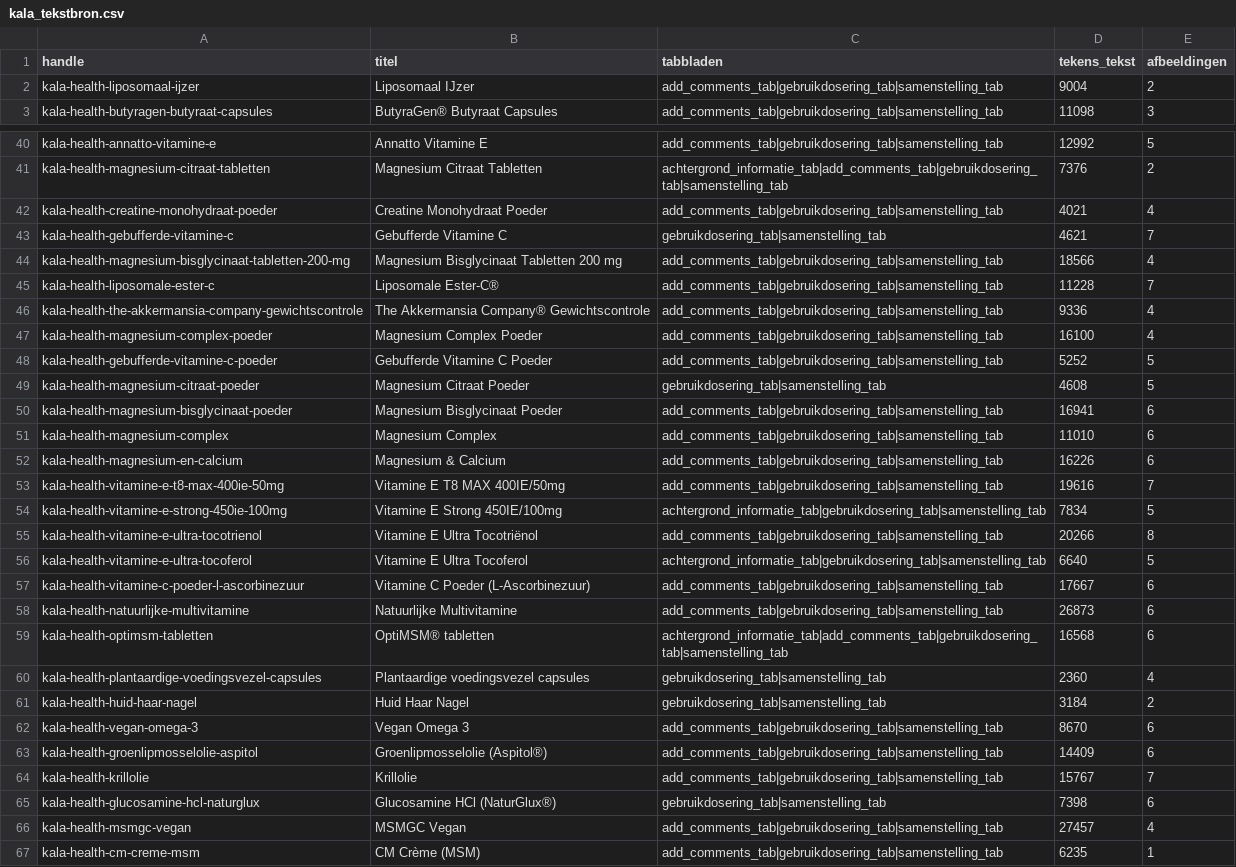
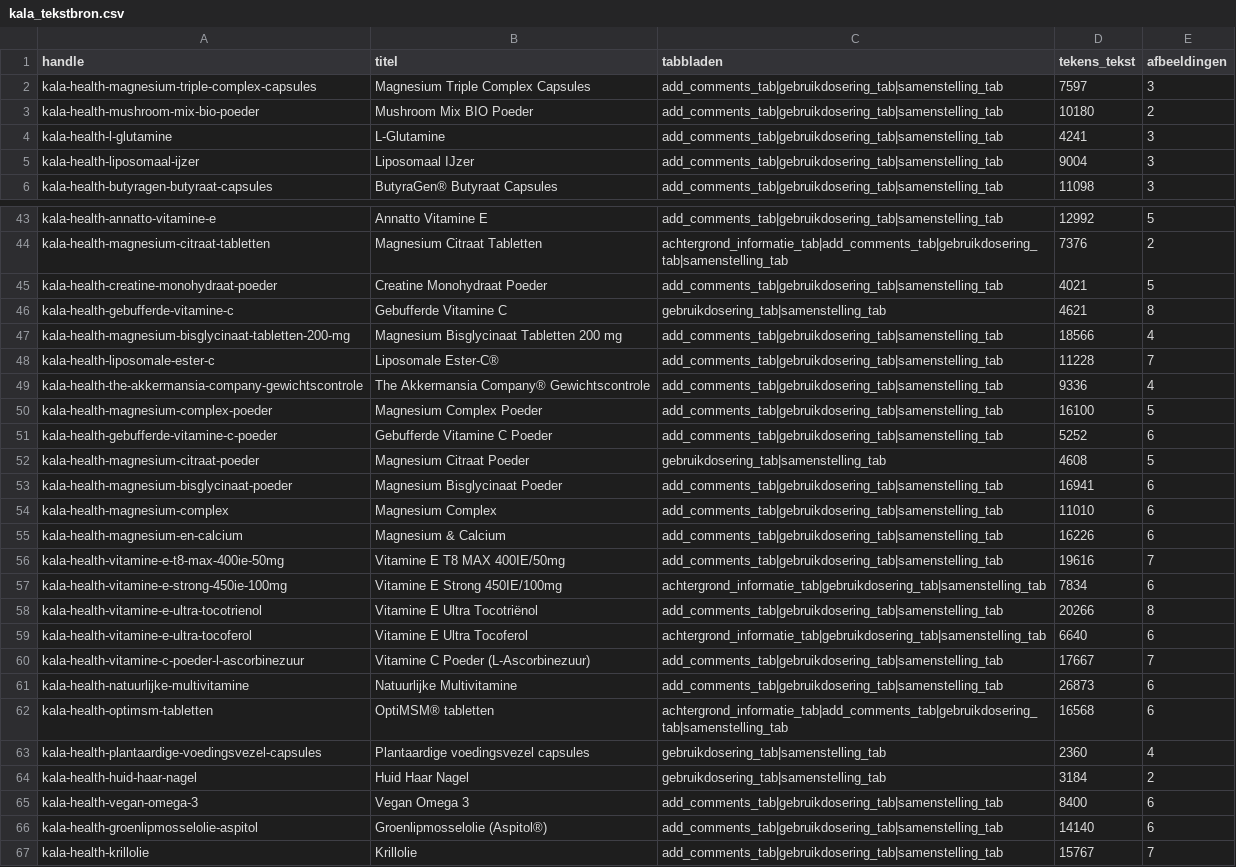
Before and after one commit to Maximillian-creator/Maximillian-creator-kala-feed, a CSV file: kala_tekstbron.csv, drawn as a sheet; only a part is shown, gaps mark what is left out; the shorter side is filled out with more unchanged rows; the diff covers the shown part only.

```diff
--- a/kala_tekstbron.csv
+++ b/kala_tekstbron.csv
@@ -1,3 +1,6 @@
 handle,titel,tabbladen,tekens_tekst,afbeeldingen
-kala-health-liposomaal-ijzer,Liposomaal IJzer,add_comments_tab|gebruikdosering_tab|samenstelling_tab,9004,2
+kala-health-magnesium-triple-complex-capsules,Magnesium Triple Complex Capsules,add_comments_tab|gebruikdosering_tab|samenstelling_tab,7597,3
+kala-health-mushroom-mix-bio-poeder,Mushroom Mix BIO Poeder,add_comments_tab|gebruikdosering_tab|samenstelling_tab,10180,2
+kala-health-l-glutamine,L-Glutamine,add_comments_tab|gebruikdosering_tab|samenstelling_tab,4241,3
+kala-health-liposomaal-ijzer,Liposomaal IJzer,add_comments_tab|gebruikdosering_tab|samenstelling_tab,9004,3
 kala-health-butyragen-butyraat-capsules,ButyraGen® Butyraat Capsules,add_comments_tab|gebruikdosering_tab|samenstelling_tab,11098,3
@@ -41,4 +44,4 @@ kala-health-annatto-vitamine-e,Annatto Vitamine E,add_comments_tab|gebruikdoseri
 kala-health-magnesium-citraat-tabletten,Magnesium Citraat Tabletten,achtergrond_informatie_tab|add_comments_tab|gebruikdosering_tab|samenstelling_tab,7376,2
-kala-health-creatine-monohydraat-poeder,Creatine Monohydraat Poeder,add_comments_tab|gebruikdosering_tab|samenstelling_tab,4021,4
-kala-health-gebufferde-vitamine-c,Gebufferde Vitamine C,gebruikdosering_tab|samenstelling_tab,4621,7
+kala-health-creatine-monohydraat-poeder,Creatine Monohydraat Poeder,add_comments_tab|gebruikdosering_tab|samenstelling_tab,4021,5
+kala-health-gebufferde-vitamine-c,Gebufferde Vitamine C,gebruikdosering_tab|samenstelling_tab,4621,8
 kala-health-magnesium-bisglycinaat-tabletten-200-mg,Magnesium Bisglycinaat Tabletten 200 mg,add_comments_tab|gebruikdosering_tab|samenstelling_tab,18566,4
@@ -46,4 +49,4 @@ kala-health-liposomale-ester-c,Liposomale Ester-C®,add_comments_tab|gebruikdose
 kala-health-the-akkermansia-company-gewichtscontrole,The Akkermansia Company® Gewichtscontrole,add_comments_tab|gebruikdosering_tab|samenstelling_tab,9336,4
-kala-health-magnesium-complex-poeder,Magnesium Complex Poeder,add_comments_tab|gebruikdosering_tab|samenstelling_tab,16100,4
-kala-health-gebufferde-vitamine-c-poeder,Gebufferde Vitamine C Poeder,add_comments_tab|gebruikdosering_tab|samenstelling_tab,5252,5
+kala-health-magnesium-complex-poeder,Magnesium Complex Poeder,add_comments_tab|gebruikdosering_tab|samenstelling_tab,16100,5
+kala-health-gebufferde-vitamine-c-poeder,Gebufferde Vitamine C Poeder,add_comments_tab|gebruikdosering_tab|samenstelling_tab,5252,6
 kala-health-magnesium-citraat-poeder,Magnesium Citraat Poeder,gebruikdosering_tab|samenstelling_tab,4608,5
@@ -53,6 +56,6 @@ kala-health-magnesium-en-calcium,Magnesium & Calcium,add_comments_tab|gebruikdos
 kala-health-vitamine-e-t8-max-400ie-50mg,Vitamine E T8 MAX 400IE/50mg,add_comments_tab|gebruikdosering_tab|samenstelling_tab,19616,7
-kala-health-vitamine-e-strong-450ie-100mg,Vitamine E Strong 450IE/100mg,achtergrond_informatie_tab|gebruikdosering_tab|samenstelling_tab,7834,5
+kala-health-vitamine-e-strong-450ie-100mg,Vitamine E Strong 450IE/100mg,achtergrond_informatie_tab|gebruikdosering_tab|samenstelling_tab,7834,6
 kala-health-vitamine-e-ultra-tocotrienol,Vitamine E Ultra Tocotriënol,add_comments_tab|gebruikdosering_tab|samenstelling_tab,20266,8
-kala-health-vitamine-e-ultra-tocoferol,Vitamine E Ultra Tocoferol,achtergrond_informatie_tab|gebruikdosering_tab|samenstelling_tab,6640,5
-kala-health-vitamine-c-poeder-l-ascorbinezuur,Vitamine C Poeder (L-Ascorbinezuur),add_comments_tab|gebruikdosering_tab|samenstelling_tab,17667,6
+kala-health-vitamine-e-ultra-tocoferol,Vitamine E Ultra Tocoferol,achtergrond_informatie_tab|gebruikdosering_tab|samenstelling_tab,6640,6
+kala-health-vitamine-c-poeder-l-ascorbinezuur,Vitamine C Poeder (L-Ascorbinezuur),add_comments_tab|gebruikdosering_tab|samenstelling_tab,17667,7
 kala-health-natuurlijke-multivitamine,Natuurlijke Multivitamine,add_comments_tab|gebruikdosering_tab|samenstelling_tab,26873,6
@@ -61,4 +64,4 @@ kala-health-plantaardige-voedingsvezel-capsules,Plantaardige voedingsvezel capsu
 kala-health-huid-haar-nagel,Huid Haar Nagel,gebruikdosering_tab|samenstelling_tab,3184,2
-kala-health-vegan-omega-3,Vegan Omega 3,add_comments_tab|gebruikdosering_tab|samenstelling_tab,8670,6
-kala-health-groenlipmosselolie-aspitol,Groenlipmosselolie (Aspitol®),add_comments_tab|gebruikdosering_tab|samenstelling_tab,14409,6
+kala-health-vegan-omega-3,Vegan Omega 3,add_comments_tab|gebruikdosering_tab|samenstelling_tab,8400,6
+kala-health-groenlipmosselolie-aspitol,Groenlipmosselolie (Aspitol®),add_comments_tab|gebruikdosering_tab|samenstelling_tab,14140,6
 kala-health-krillolie,Krillolie,add_comments_tab|gebruikdosering_tab|samenstelling_tab,15767,7
```
Also changed, not shown: 8 edited cells elsewhere in this file, kala_geschrapt.csv, 3 other files.
